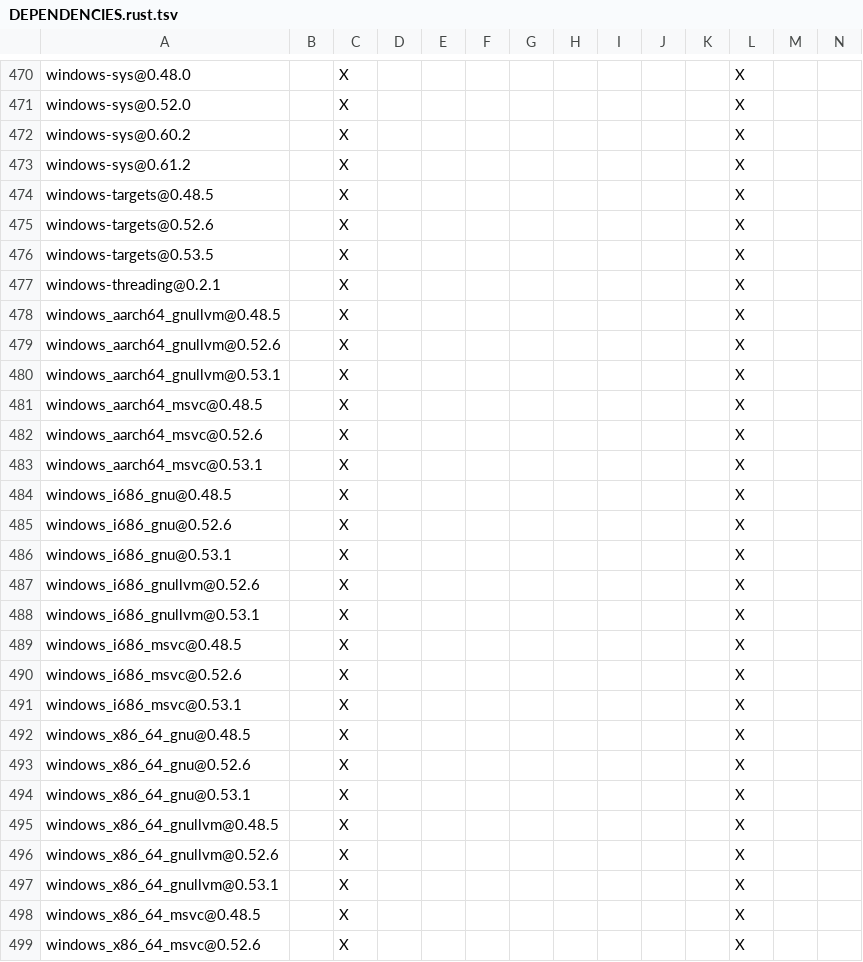
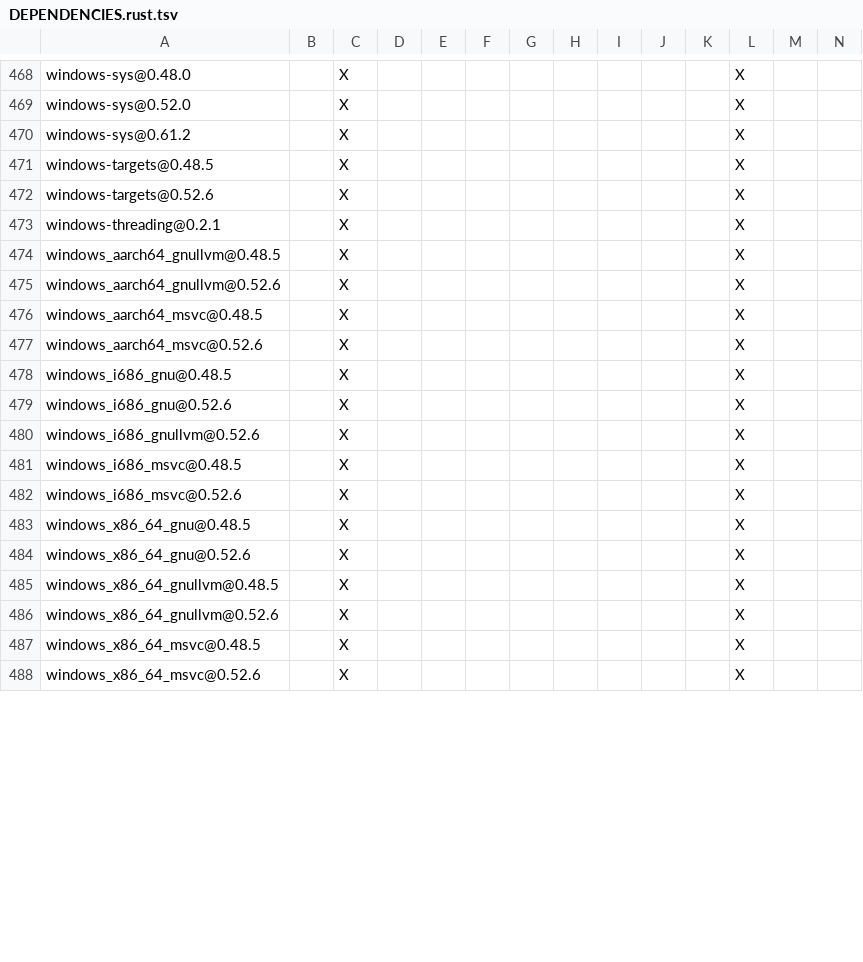
Before and after one commit to apache/iceberg-rust, a TSV file: crates/storage/opendal/DEPENDENCIES.rust.tsv, drawn as a sheet; only a part is shown, gaps mark what is left out; removed rows and columns are numbered as before the commit, all else as after; rows hold the shown columns only; the diff covers the shown part only; the diff names each change by its address in the sheet, - before the commit and + after, or states it on an @@ line.

```diff
--- a/crates/storage/opendal/DEPENDENCIES.rust.tsv
+++ b/crates/storage/opendal/DEPENDENCIES.rust.tsv
-row 472: windows-sys@0.60.2 |  | X |  |  |  |  |  |  |  |  | X
-row 476: windows-targets@0.53.5 |  | X |  |  |  |  |  |  |  |  | X
-row 480: windows_aarch64_gnullvm@0.53.1 |  | X |  |  |  |  |  |  |  |  | X
-row 483: windows_aarch64_msvc@0.53.1 |  | X |  |  |  |  |  |  |  |  | X
-row 486: windows_i686_gnu@0.53.1 |  | X |  |  |  |  |  |  |  |  | X
-row 488: windows_i686_gnullvm@0.53.1 |  | X |  |  |  |  |  |  |  |  | X
-row 491: windows_i686_msvc@0.53.1 |  | X |  |  |  |  |  |  |  |  | X
-row 494: windows_x86_64_gnu@0.53.1 |  | X |  |  |  |  |  |  |  |  | X
-row 497: windows_x86_64_gnullvm@0.53.1 |  | X |  |  |  |  |  |  |  |  | X
```
Also changed, not shown: 6 added rows, 9 removed rows and 123 edited cells elsewhere in this file, crates/catalog/glue/DEPENDENCIES.rust.tsv, crates/catalog/rest/DEPENDENCIES.rust.tsv, 12 other files.
